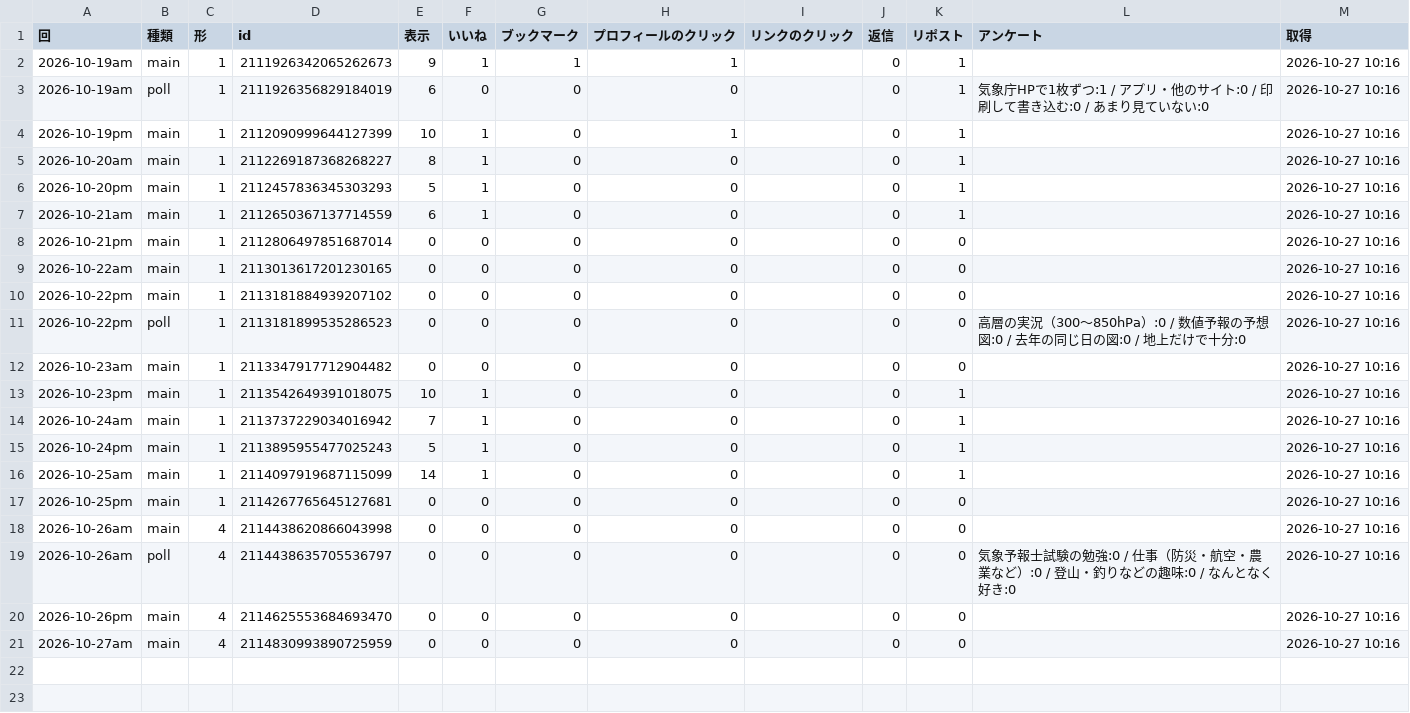
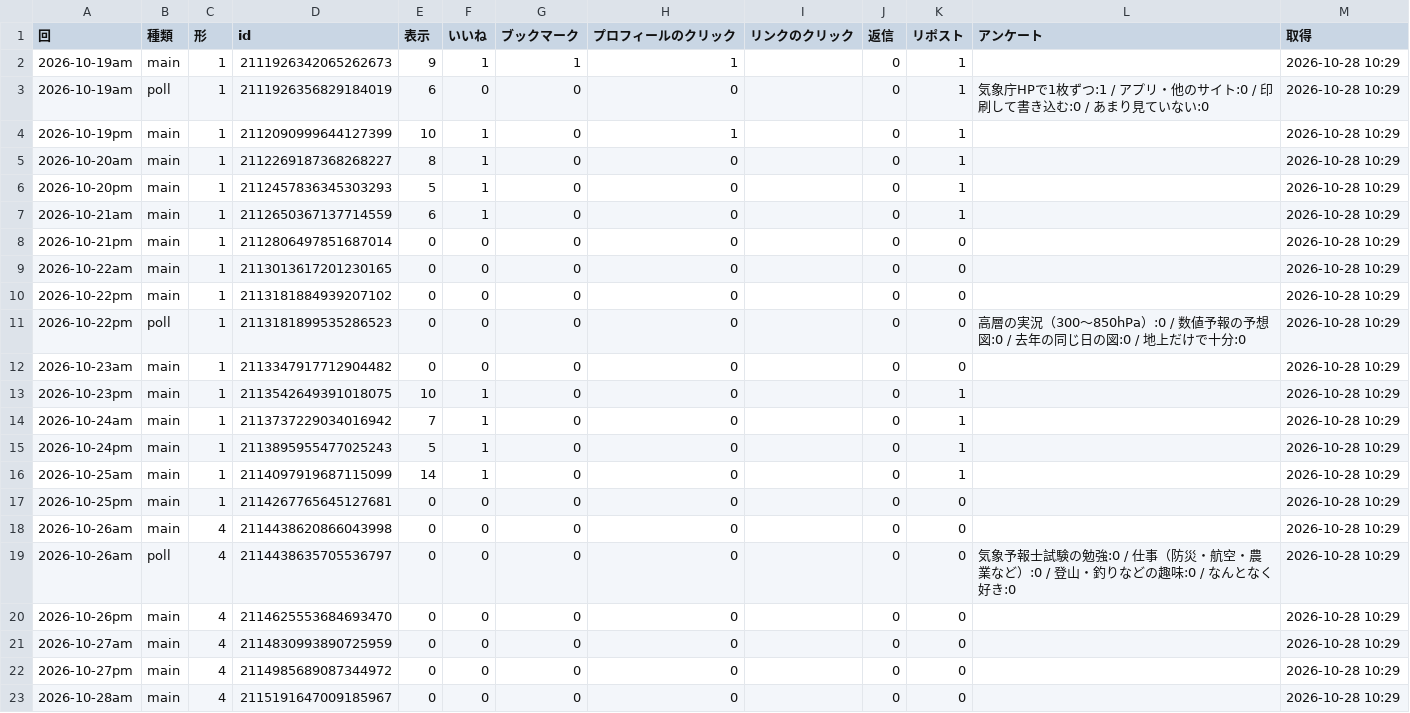
Before and after one commit to naokishobosai0214-dot/sorayomi, a CSV file: metrics.csv, drawn as a sheet.

```diff
--- a/metrics.csv
+++ b/metrics.csv
@@ -1,21 +1,23 @@
 回,種類,形,id,表示,いいね,ブックマーク,プロフィールのクリック,リンクのクリック,返信,リポスト,アンケート,取得
-2026-10-19am,main,1,2111926342065262673,9,1,1,1,,0,1,,2026-10-27 10:16
-2026-10-19am,poll,1,2111926356829184019,6,0,0,0,,0,1,気象庁HPで1枚ずつ:1 / アプリ・他のサイト:0 / 印刷して書き込む:0 / あまり見ていない:0,2026-10-27 10:16
-2026-10-19pm,main,1,2112090999644127399,10,1,0,1,,0,1,,2026-10-27 10:16
-2026-10-20am,main,1,2112269187368268227,8,1,0,0,,0,1,,2026-10-27 10:16
-2026-10-20pm,main,1,2112457836345303293,5,1,0,0,,0,1,,2026-10-27 10:16
-2026-10-21am,main,1,2112650367137714559,6,1,0,0,,0,1,,2026-10-27 10:16
-2026-10-21pm,main,1,2112806497851687014,0,0,0,0,,0,0,,2026-10-27 10:16
-2026-10-22am,main,1,2113013617201230165,0,0,0,0,,0,0,,2026-10-27 10:16
-2026-10-22pm,main,1,2113181884939207102,0,0,0,0,,0,0,,2026-10-27 10:16
-2026-10-22pm,poll,1,2113181899535286523,0,0,0,0,,0,0,高層の実況（300〜850hPa）:0 / 数値予報の予想図:0 / 去年の同じ日の図:0 / 地上だけで十分:0,2026-10-27 10:16
-2026-10-23am,main,1,2113347917712904482,0,0,0,0,,0,0,,2026-10-27 10:16
-2026-10-23pm,main,1,2113542649391018075,10,1,0,0,,0,1,,2026-10-27 10:16
-2026-10-24am,main,1,2113737229034016942,7,1,0,0,,0,1,,2026-10-27 10:16
-2026-10-24pm,main,1,2113895955477025243,5,1,0,0,,0,1,,2026-10-27 10:16
-2026-10-25am,main,1,2114097919687115099,14,1,0,0,,0,1,,2026-10-27 10:16
-2026-10-25pm,main,1,2114267765645127681,0,0,0,0,,0,0,,2026-10-27 10:16
-2026-10-26am,main,4,2114438620866043998,0,0,0,0,,0,0,,2026-10-27 10:16
-2026-10-26am,poll,4,2114438635705536797,0,0,0,0,,0,0,気象予報士試験の勉強:0 / 仕事（防災・航空・農業など）:0 / 登山・釣りなどの趣味:0 / なんとなく好き:0,2026-10-27 10:16
-2026-10-26pm,main,4,2114625553684693470,0,0,0,0,,0,0,,2026-10-27 10:16
-2026-10-27am,main,4,2114830993890725959,0,0,0,0,,0,0,,2026-10-27 10:16
+2026-10-19am,main,1,2111926342065262673,9,1,1,1,,0,1,,2026-10-28 10:29
+2026-10-19am,poll,1,2111926356829184019,6,0,0,0,,0,1,気象庁HPで1枚ずつ:1 / アプリ・他のサイト:0 / 印刷して書き込む:0 / あまり見ていない:0,2026-10-28 10:29
+2026-10-19pm,main,1,2112090999644127399,10,1,0,1,,0,1,,2026-10-28 10:29
+2026-10-20am,main,1,2112269187368268227,8,1,0,0,,0,1,,2026-10-28 10:29
+2026-10-20pm,main,1,2112457836345303293,5,1,0,0,,0,1,,2026-10-28 10:29
+2026-10-21am,main,1,2112650367137714559,6,1,0,0,,0,1,,2026-10-28 10:29
+2026-10-21pm,main,1,2112806497851687014,0,0,0,0,,0,0,,2026-10-28 10:29
+2026-10-22am,main,1,2113013617201230165,0,0,0,0,,0,0,,2026-10-28 10:29
+2026-10-22pm,main,1,2113181884939207102,0,0,0,0,,0,0,,2026-10-28 10:29
+2026-10-22pm,poll,1,2113181899535286523,0,0,0,0,,0,0,高層の実況（300〜850hPa）:0 / 数値予報の予想図:0 / 去年の同じ日の図:0 / 地上だけで十分:0,2026-10-28 10:29
+2026-10-23am,main,1,2113347917712904482,0,0,0,0,,0,0,,2026-10-28 10:29
+2026-10-23pm,main,1,2113542649391018075,10,1,0,0,,0,1,,2026-10-28 10:29
+2026-10-24am,main,1,2113737229034016942,7,1,0,0,,0,1,,2026-10-28 10:29
+2026-10-24pm,main,1,2113895955477025243,5,1,0,0,,0,1,,2026-10-28 10:29
+2026-10-25am,main,1,2114097919687115099,14,1,0,0,,0,1,,2026-10-28 10:29
+2026-10-25pm,main,1,2114267765645127681,0,0,0,0,,0,0,,2026-10-28 10:29
+2026-10-26am,main,4,2114438620866043998,0,0,0,0,,0,0,,2026-10-28 10:29
+2026-10-26am,poll,4,2114438635705536797,0,0,0,0,,0,0,気象予報士試験の勉強:0 / 仕事（防災・航空・農業など）:0 / 登山・釣りなどの趣味:0 / なんとなく好き:0,2026-10-28 10:29
+2026-10-26pm,main,4,2114625553684693470,0,0,0,0,,0,0,,2026-10-28 10:29
+2026-10-27am,main,4,2114830993890725959,0,0,0,0,,0,0,,2026-10-28 10:29
+2026-10-27pm,main,4,2114985689087344972,0,0,0,0,,0,0,,2026-10-28 10:29
+2026-10-28am,main,4,2115191647009185967,0,0,0,0,,0,0,,2026-10-28 10:29
```
Also changed, not shown: replies.csv.
